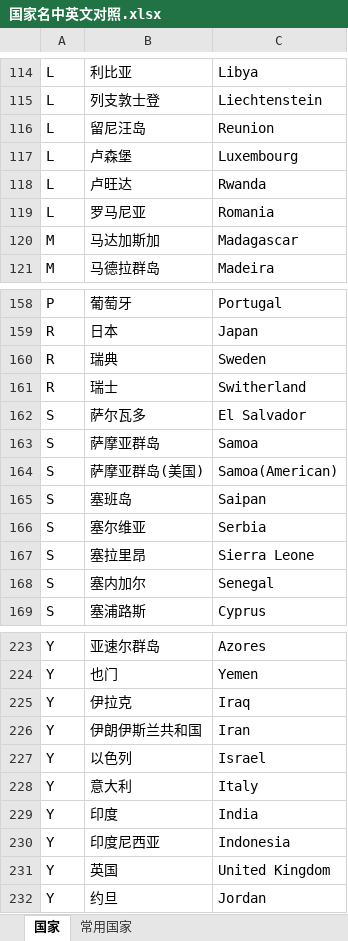
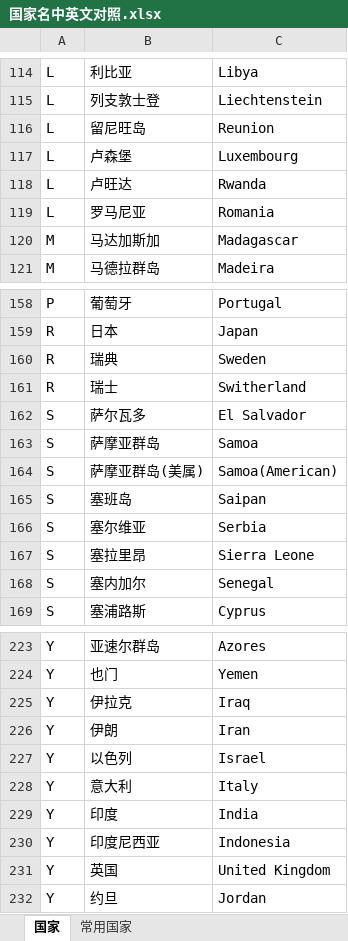
Before and after one commit to flowerszhong/trade, an Excel workbook: doc/国家名中英文对照.xlsx, sheet 国家, drawn as a sheet; only a part is shown, gaps mark what is left out; values as stored, in another font and other column widths than the file's, no borders; the diff covers the shown part only; the diff names each change by its address in the sheet, - before the commit and + after, or states it on an @@ line.

```diff
--- a/doc/国家名中英文对照.xlsx (sheet 国家)
+++ b/doc/国家名中英文对照.xlsx (sheet 国家)
-B116: 留尼汪岛
+B116: 留尼旺岛
-B164: 萨摩亚群岛(美国)
+B164: 萨摩亚群岛(美属)
-B226: 伊朗伊斯兰共和国
+B226: 伊朗
```
Also changed, not shown: 11 edited cells elsewhere in this sheet, sheet 常用国家, 8 other files.
